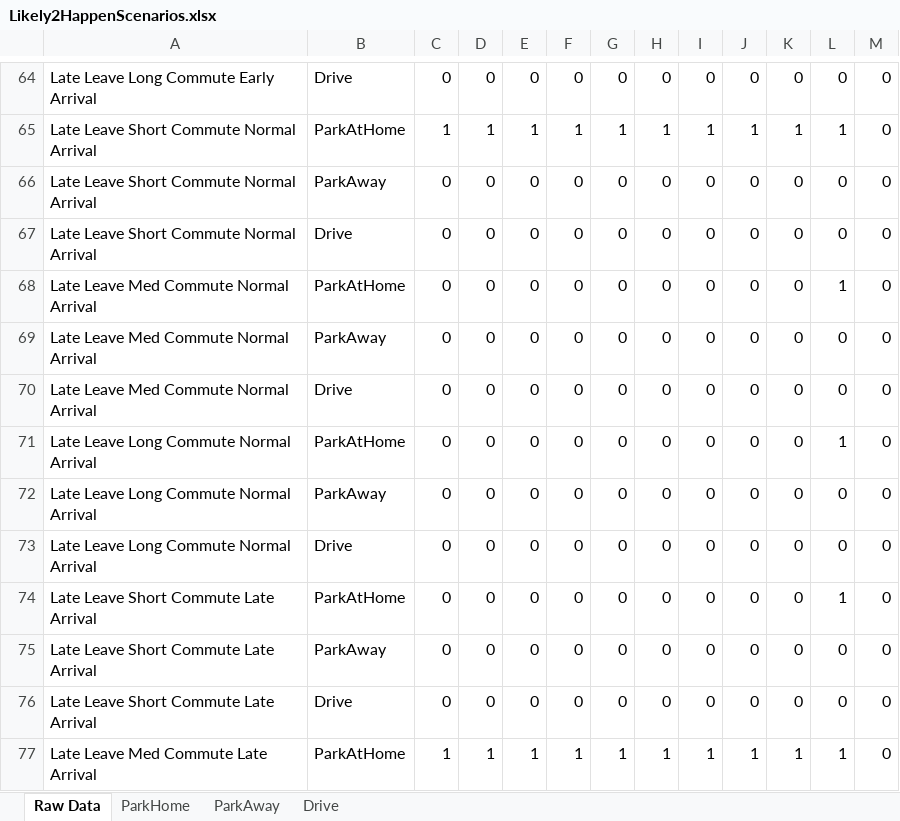
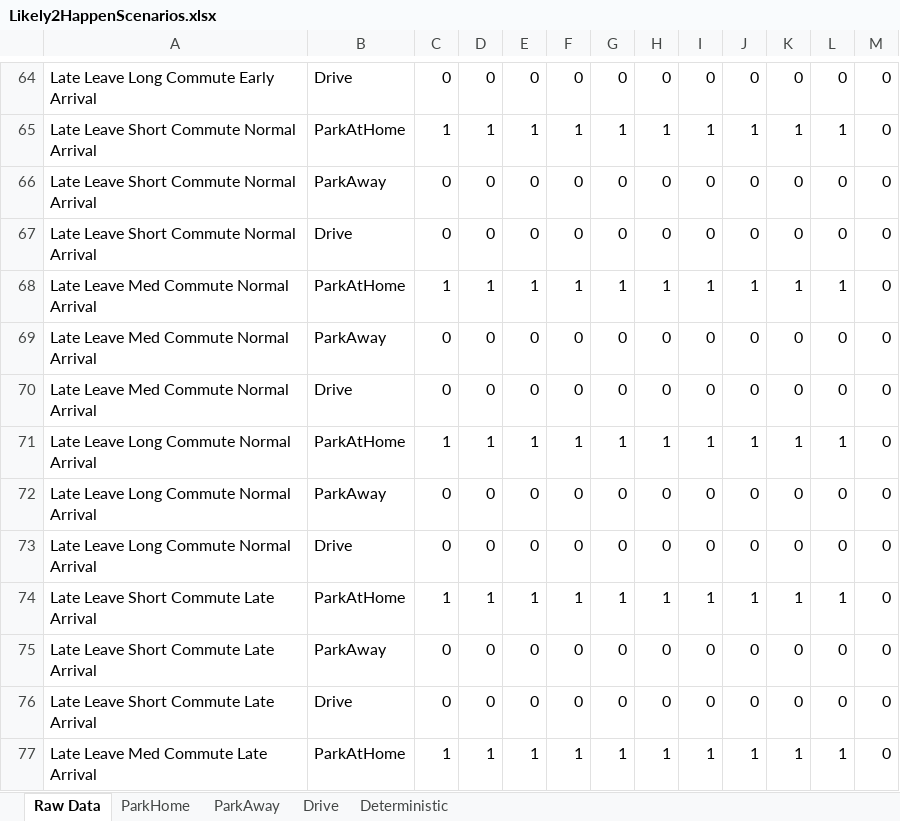
Before and after one commit to garagonc/optimization-examples, an Excel workbook: Optimization Models/stochastic_optimization/stochastic_programming/Likely2HappenScenarios.xlsx, sheet Raw Data, drawn as a sheet; only a part is shown, gaps mark what is left out; values as stored, in another font and other column widths than the file's, no borders; the diff names each change by its address in the sheet, - before the commit and + after, or states it on an @@ line.

```diff
--- a/Optimization Models/stochastic_optimization/stochastic_programming/Likely2HappenScenarios.xlsx (sheet Raw Data)
+++ b/Optimization Models/stochastic_optimization/stochastic_programming/Likely2HappenScenarios.xlsx (sheet Raw Data)
+sheet tab: Deterministic
-C68: 0
+C68: 1
-D68: 0
+D68: 1
-E68: 0
+E68: 1
-F68: 0
+F68: 1
-G68: 0
+G68: 1
-H68: 0
+H68: 1
-I68: 0
+I68: 1
-J68: 0
+J68: 1
-K68: 0
+K68: 1
-C71: 0
+C71: 1
-D71: 0
+D71: 1
-E71: 0
+E71: 1
-F71: 0
+F71: 1
-G71: 0
+G71: 1
-H71: 0
+H71: 1
-I71: 0
+I71: 1
-J71: 0
+J71: 1
-K71: 0
+K71: 1
-C74: 0
+C74: 1
-D74: 0
+D74: 1
-E74: 0
+E74: 1
-F74: 0
+F74: 1
-G74: 0
+G74: 1
-H74: 0
+H74: 1
-I74: 0
+I74: 1
-J74: 0
+J74: 1
-K74: 0
+K74: 1
```
Also changed, not shown: sheet ParkHome.
